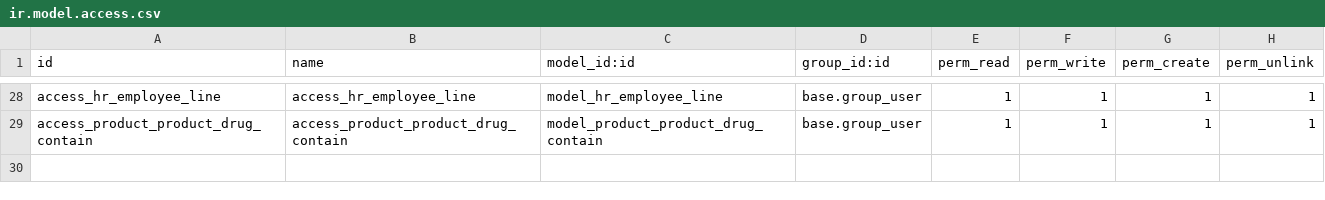
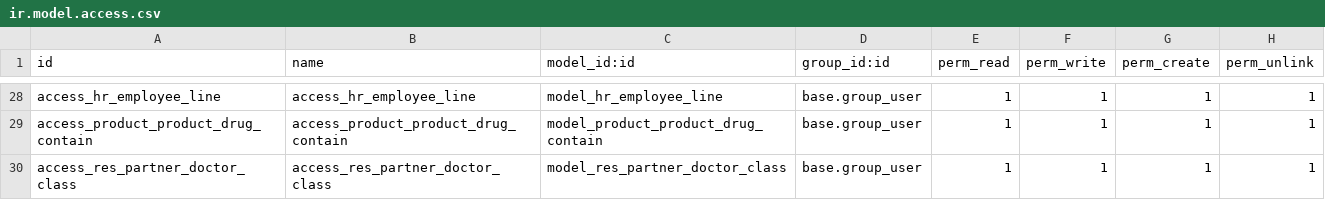
Before and after one commit to Eqilibrium-Hub/pharma_erp, a CSV file: setu_pharma_basic/security/ir.model.access.csv, drawn as a sheet; only a part is shown, gaps mark what is left out.

Commit message:
[ADD]: Added Doctor Class new Model and also Linked it with Res Partner Model.

```diff
--- a/setu_pharma_basic/security/ir.model.access.csv
+++ b/setu_pharma_basic/security/ir.model.access.csv
@@ -29 +29,2 @@ access_hr_employee_line,access_hr_employee_line,model_hr_employee_line,base.grou
 access_product_product_drug_contain,access_product_product_drug_contain,model_product_product_drug_contain,base.group_user,1,1,1,1
+access_res_partner_doctor_class,access_res_partner_doctor_class,model_res_partner_doctor_class,base.group_user,1,1,1,1
```
Also changed, not shown: 6 other files.
